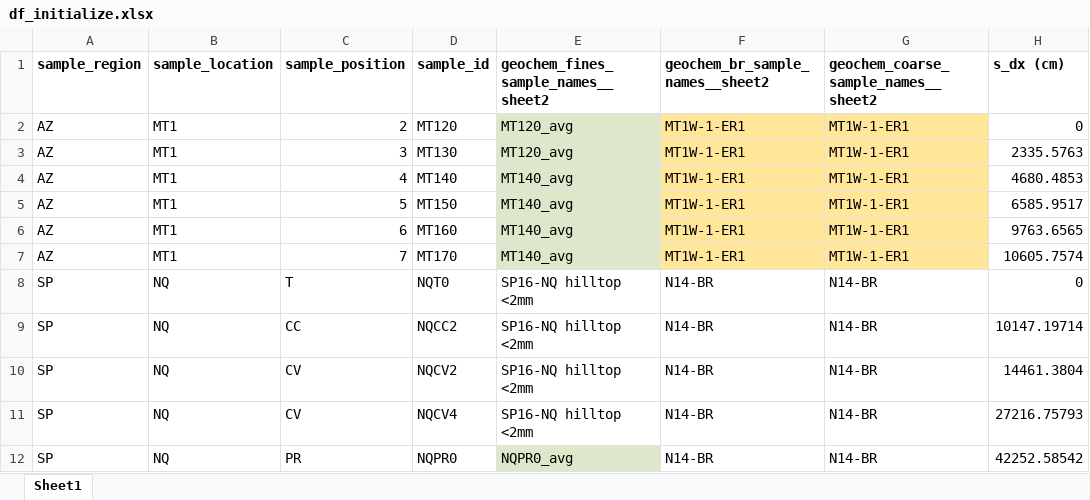
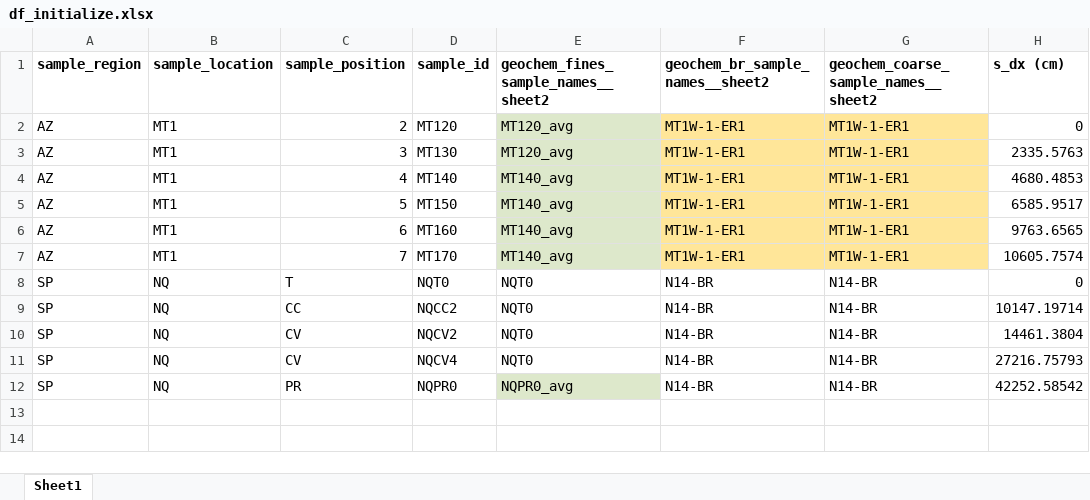
Before and after one commit to narvhal/SoilsMassBalance, an Excel workbook: data_sources/df_initialize.xlsx, sheet Sheet1, drawn as a sheet; only a part is shown; values as stored, in another font and other column widths than the file's, no borders; the diff names each change by its address in the sheet, - before the commit and + after, or states it on an @@ line.

```diff
--- a/data_sources/df_initialize.xlsx (sheet Sheet1)
+++ b/data_sources/df_initialize.xlsx (sheet Sheet1)
-E8:E11: SP16-NQ hilltop <2mm
+E8:E11: NQT0
```
Also changed, not shown: data_sources/SGS_geochem.xlsx, 2 other files.
